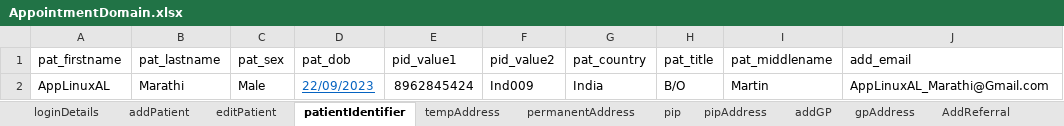
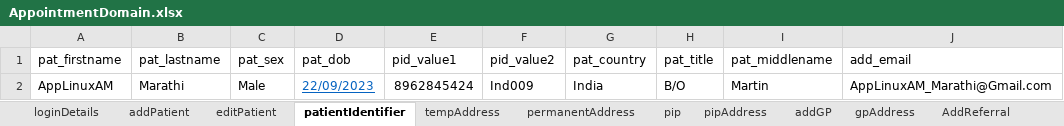
Before and after one commit to manojvyavahare27/C4Automation, an Excel workbook: ExcelFiles/AppointmentDomain.xlsx, sheet patientIdentifier, drawn as a sheet; values as stored, in another font and other column widths than the file's, no borders; the diff names each change by its address in the sheet, - before the commit and + after, or states it on an @@ line.

```diff
--- a/ExcelFiles/AppointmentDomain.xlsx (sheet patientIdentifier)
+++ b/ExcelFiles/AppointmentDomain.xlsx (sheet patientIdentifier)
-A2 (pat_firstname): AppLinuxAL
+A2 (pat_firstname): AppLinuxAM
-J2 (add_email): AppLinuxAL_Marathi@Gmail.com
+J2 (add_email): AppLinuxAM_Marathi@Gmail.com
```
Also changed, not shown: sheet addEditAppointments, sheet rescheduleAppointments, sheet addPatient, sheet appRoomRemoved, sheet CancelBookAppointment, sheet bookNewAppointments, 3 more sheets, ExcelFiles/PatientDomain.xlsx, ExcelFiles/PharmacyDomain.xlsx, 7 other files.
